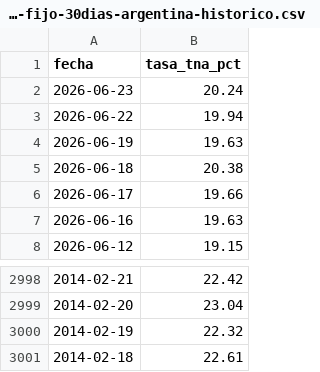
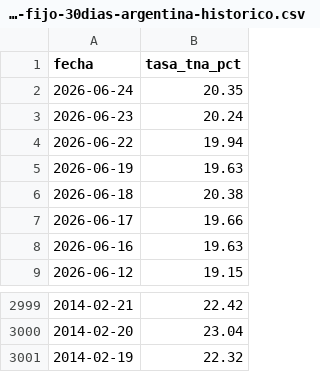
Before and after one commit to grblasquiz/hacecuentas, a CSV file: public/datasets/tasa-plazo-fijo-30dias-argentina-historico.csv, drawn as a sheet; only a part is shown, gaps mark what is left out; removed rows and columns are numbered as before the commit, all else as after; the diff names each change by its address in the sheet, - before the commit and + after, or states it on an @@ line.

```diff
--- a/public/datasets/tasa-plazo-fijo-30dias-argentina-historico.csv
+++ b/public/datasets/tasa-plazo-fijo-30dias-argentina-historico.csv
+row 2: 2026-06-24 | 20.35
-row 3001: 2014-02-18 | 22.61
```
Also changed, not shown: public/datasets/dolar-blue-argentina-historico.csv, public/datasets/dolar-oficial-argentina-historico.csv, 27 other files.
